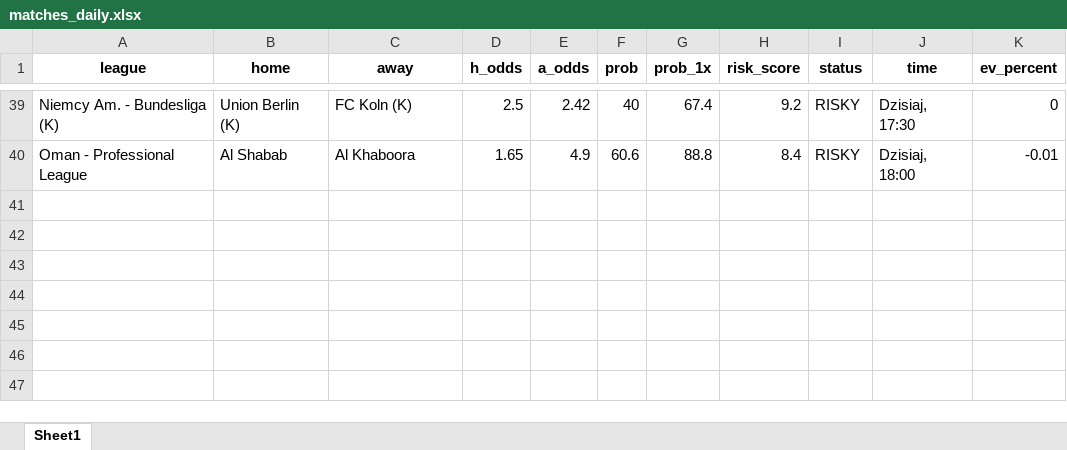
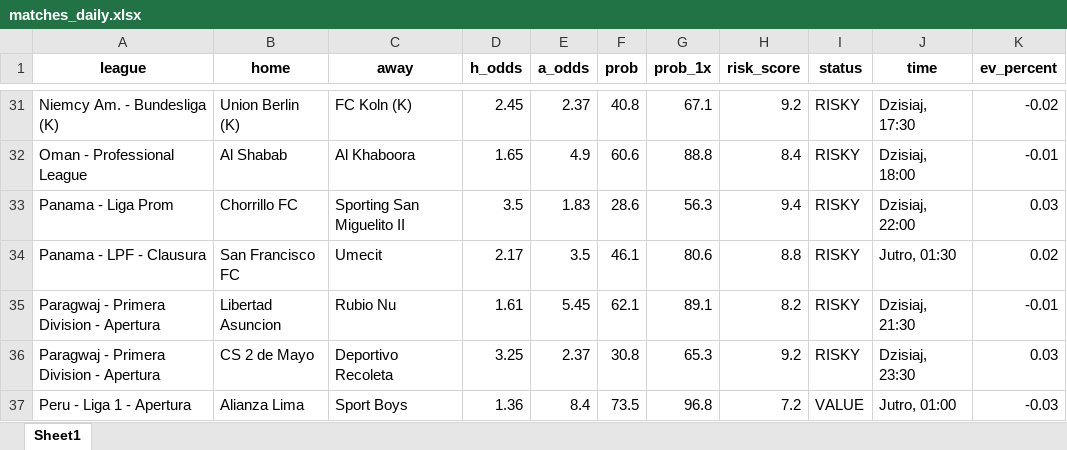
Before and after one commit to Byadiso/webscraper_advanced, an Excel workbook: matches_daily.xlsx, sheet Sheet1, drawn as a sheet; only a part is shown, gaps mark what is left out; values as stored, in another font and other column widths than the file's, no borders; addresses are those after the commit; the diff covers the shown part only; the diff names each change by its address in the sheet, - before the commit and + after, or states it on an @@ line.

```diff
--- a/matches_daily.xlsx (sheet Sheet1)
+++ b/matches_daily.xlsx (sheet Sheet1)
-D31 (h_odds): 2.5
+D31 (h_odds): 2.45
-E31 (a_odds): 2.42
+E31 (a_odds): 2.37
-F31 (prob): 40
+F31 (prob): 40.8
-G31 (prob_1x): 67.4
+G31 (prob_1x): 67.1
-K31 (ev_percent): 0
+K31 (ev_percent): -0.02
+row 33: Panama - Liga Prom | Chorrillo FC | Sporting San Miguelito II | 3.5 | 1.83 | 28.6 | 56.3 | 9.4 | RISKY | Dzisiaj, 22:00 | 0.03
+row 34: Panama - LPF - Clausura | San Francisco FC | Umecit | 2.17 | 3.5 | 46.1 | 80.6 | 8.8 | RISKY | Jutro, 01:30 | 0.02
+row 35: Paragwaj - Primera Division - Apertura | Libertad Asuncion | Rubio Nu | 1.61 | 5.45 | 62.1 | 89.1 | 8.2 | RISKY | Dzisiaj, 21:30 | -0.01
+row 36: Paragwaj - Primera Division - Apertura | CS 2 de Mayo | Deportivo Recoleta | 3.25 | 2.37 | 30.8 | 65.3 | 9.2 | RISKY | Dzisiaj, 23:30 | 0.03
+row 37: Peru - Liga 1 - Apertura | Alianza Lima | Sport Boys | 1.36 | 8.4 | 73.5 | 96.8 | 7.2 | VALUE | Jutro, 01:00 | -0.03
```
Also changed, not shown: 6 added rows, 14 removed rows and 46 edited cells elsewhere in this sheet, 1 other file.
